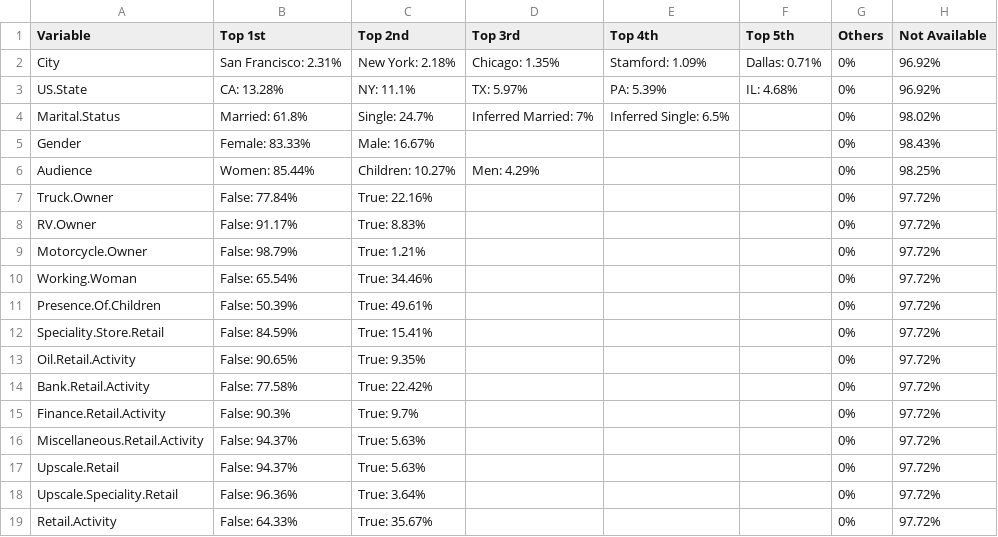
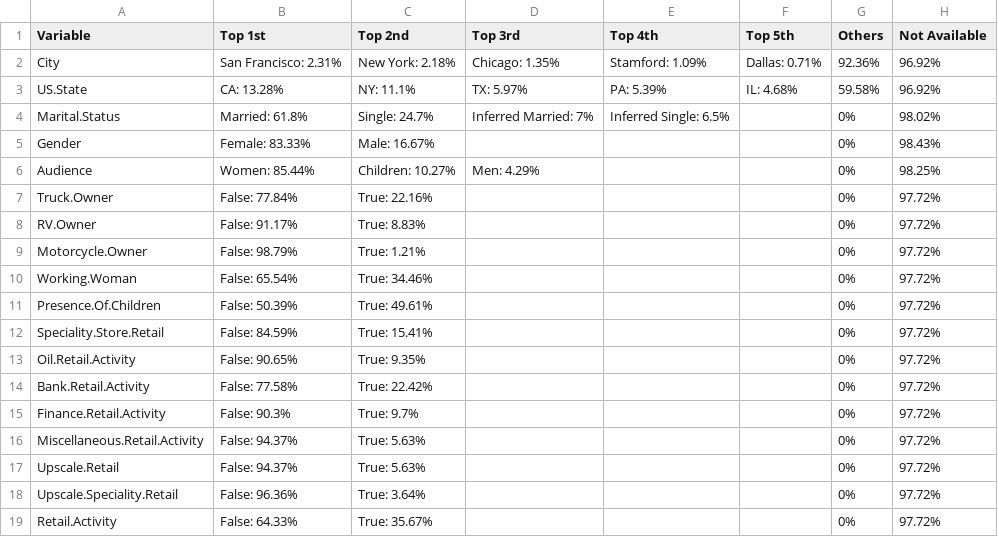
Before and after one commit to uoc-data-science/data, a CSV file: 4 Data Overview/Tables/ ClickstreamDataCustomer_Factors_Short.csv, drawn as a sheet.

```diff
--- a/4 Data Overview/Tables/ ClickstreamDataCustomer_Factors_Short.csv
+++ b/4 Data Overview/Tables/ ClickstreamDataCustomer_Factors_Short.csv
@@ -1,4 +1,4 @@
 "Variable","Top 1st","Top 2nd","Top 3rd","Top 4th","Top 5th","Others","Not Available"
-"City","San Francisco: 2.31%","New York: 2.18%","Chicago: 1.35%","Stamford: 1.09%","Dallas: 0.71%","0%","96.92%"
-"US.State","CA: 13.28%","NY: 11.1%","TX: 5.97%","PA: 5.39%","IL: 4.68%","0%","96.92%"
+"City","San Francisco: 2.31%","New York: 2.18%","Chicago: 1.35%","Stamford: 1.09%","Dallas: 0.71%","92.36%","96.92%"
+"US.State","CA: 13.28%","NY: 11.1%","TX: 5.97%","PA: 5.39%","IL: 4.68%","59.58%","96.92%"
 "Marital.Status","Married: 61.8%","Single: 24.7%","Inferred Married: 7%","Inferred Single: 6.5%","","0%","98.02%"
```
Also changed, not shown: 4 Data Overview/Tables/ ClickstreamCustomer_Factors_Long.csv, 4 Data Overview/Tables/ ClickstreamDataProducts_Factors_Long.csv, 34 other files.
